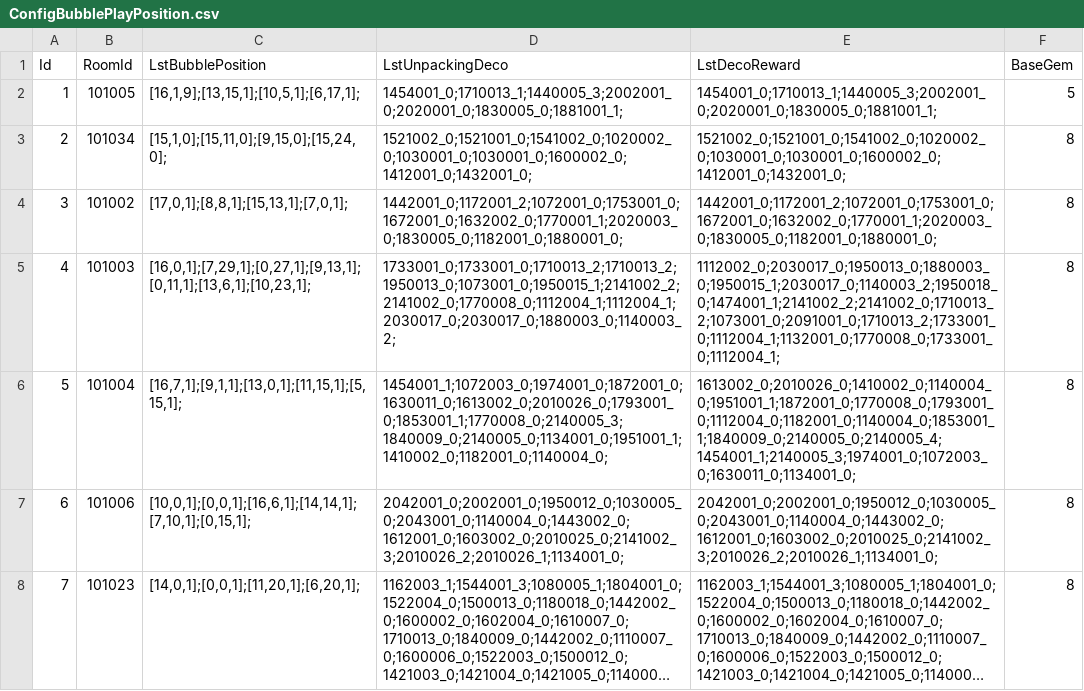
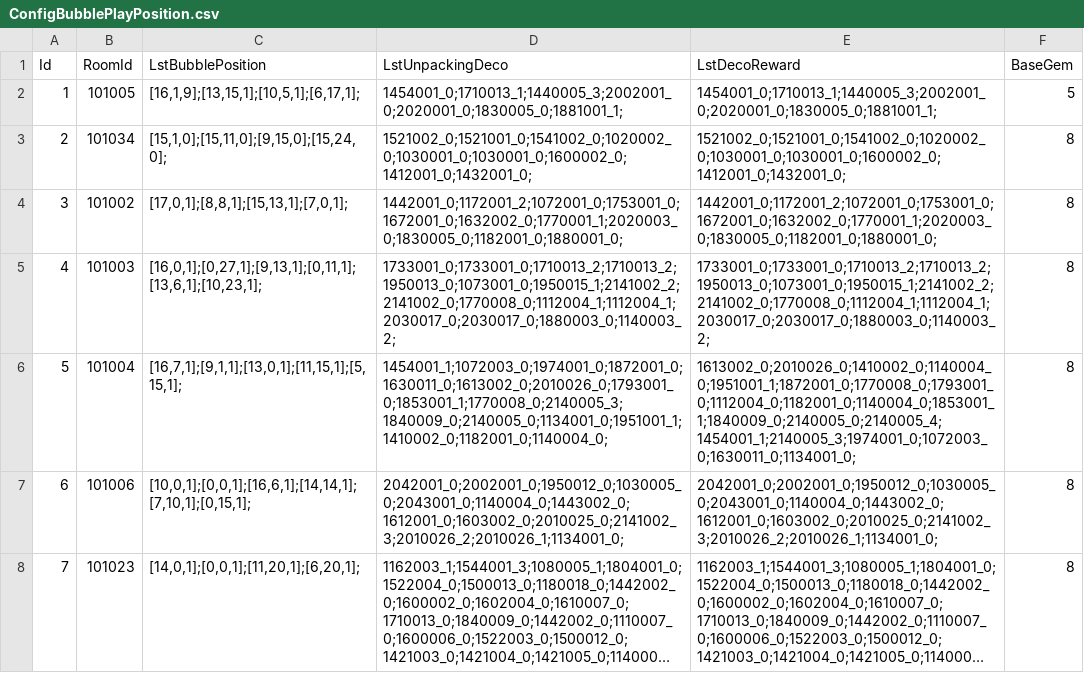
Before and after one commit to QuangBao29/kdl-tool-clone, a CSV file: Assets/_KDL/_GameResources/Configs/Bubble/ConfigBubblePlayPosition.csv, drawn as a sheet; only a part is shown; long unchanged cells end in …; the diff names each change by its address in the sheet, - before the commit and + after, or states it on an @@ line.

```diff
--- a/Assets/_KDL/_GameResources/Configs/Bubble/ConfigBubblePlayPosition.csv
+++ b/Assets/_KDL/_GameResources/Configs/Bubble/ConfigBubblePlayPosition.csv
-C5 (LstBubblePosition): [16,0,1];[7,29,1];[0,27,1];[9,13,1];[0,11,1];[13,6,1];[10,23,1];
+C5 (LstBubblePosition): [16,0,1];[0,27,1];[9,13,1];[0,11,1];[13,6,1];[10,23,1];
-E5 (LstDecoReward): 1112002_0;2030017_0;1950013_0;1880003_0;1950015_1;2030017_0;1140003_2;1950018_0;1474001_1;2141002_2;2141002_0;1710013_2;1073001_0;2091001_0;1710013_2;1733001_0;1112004_1;1132001_0;1770008_0;1733001_0;1112004_1;
+E5 (LstDecoReward): 1733001_0;1733001_0;1710013_2;1710013_2;1950013_0;1073001_0;1950015_1;2141002_2;2141002_0;1770008_0;1112004_1;1112004_1;2030017_0;2030017_0;1880003_0;1140003_2;
```
Also changed, not shown: Assets/_KDL/_GameResources/Configs/Bubble/ConfigBubblePlay.csv, 1 other file.
